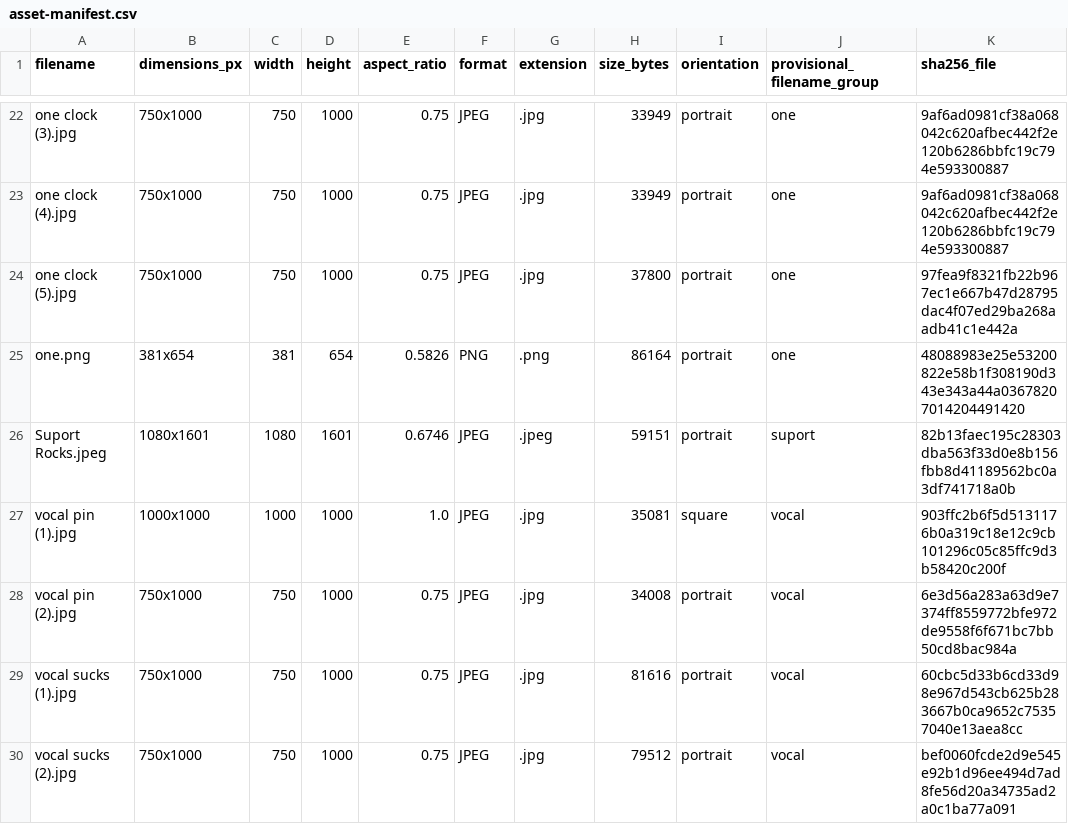
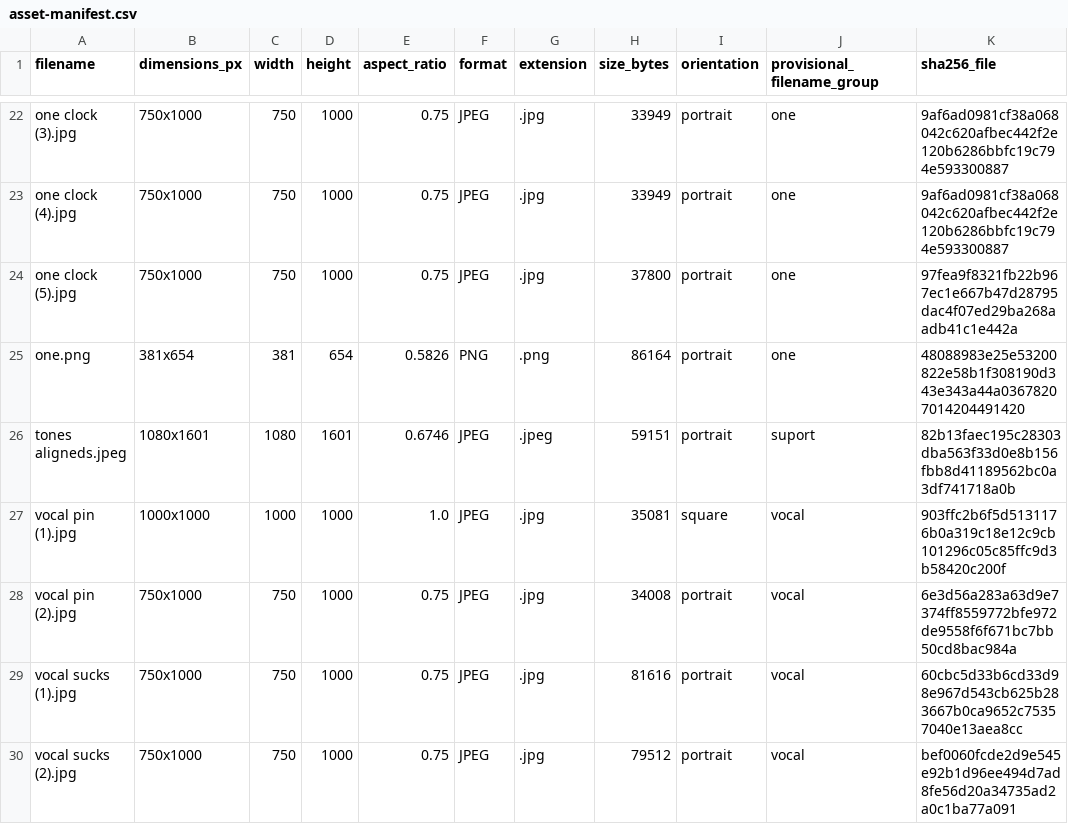
Before and after one commit to Pocsi2/Gal, a CSV file: docs/asset-manifest.csv, drawn as a sheet; only a part is shown, gaps mark what is left out; the diff names each change by its address in the sheet, - before the commit and + after, or states it on an @@ line.

Commit message:
Show source filenames and refine artwork color reveals

```diff
--- a/docs/asset-manifest.csv
+++ b/docs/asset-manifest.csv
-A26 (filename): Suport Rocks.jpeg
+A26 (filename): tones aligneds.jpeg
```
Also changed, not shown: 9 other files.
